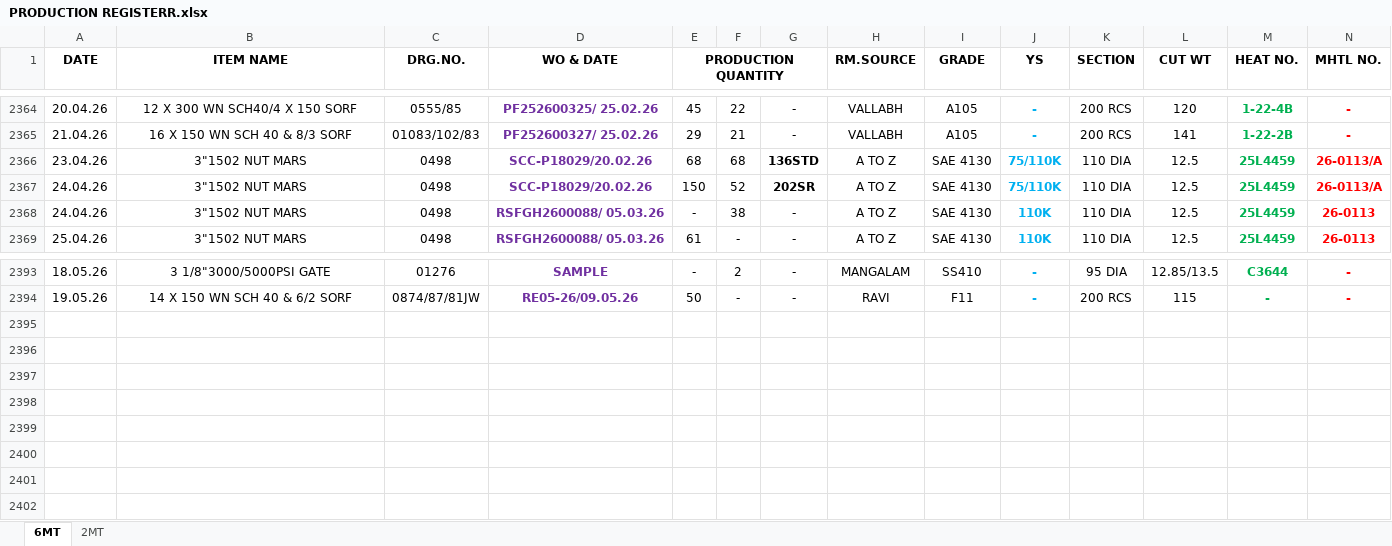
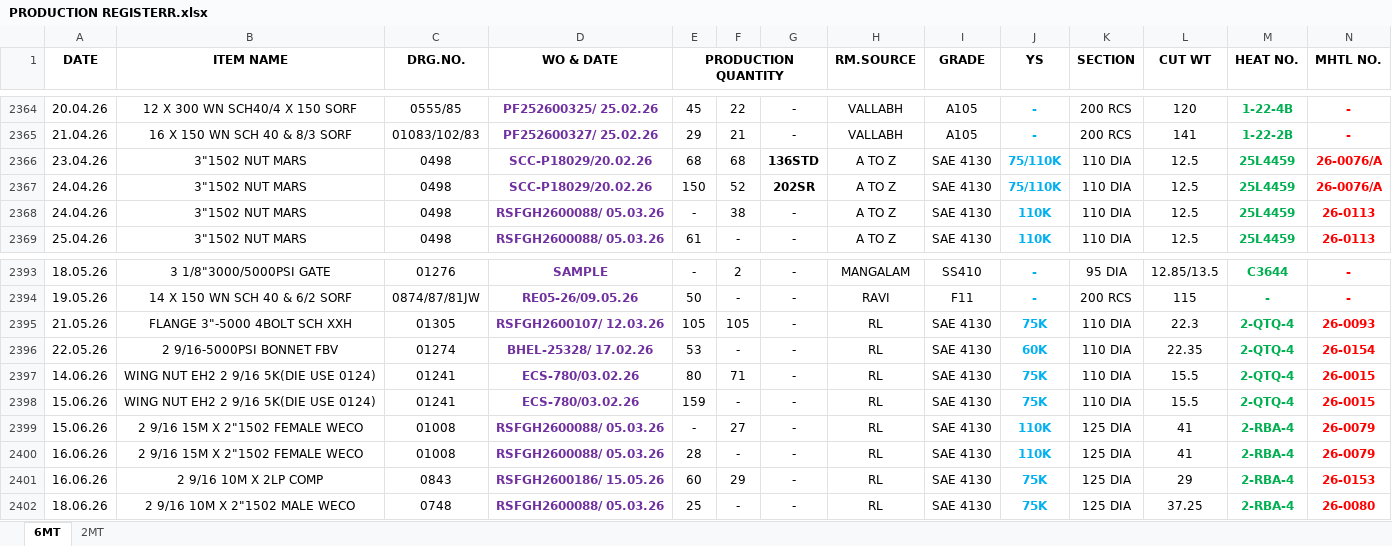
Before and after one commit to advaitdarshan/marsproduction, an Excel workbook: PRODUCTION REGISTERR.xlsx, sheet 6MT, drawn as a sheet; only a part is shown, gaps mark what is left out; values as stored, in another font and other column widths than the file's, no borders; the diff names each change by its address in the sheet, - before the commit and + after, or states it on an @@ line.

```diff
--- a/PRODUCTION REGISTERR.xlsx (sheet 6MT)
+++ b/PRODUCTION REGISTERR.xlsx (sheet 6MT)
-N2366:N2367 (MHTL NO.): 26-0113/A
+N2366:N2367 (MHTL NO.): 26-0076/A
+row 2395: 21.05.26 | FLANGE 3"-5000 4BOLT SCH XXH | 01305 | RSFGH2600107/ 12.03.26 | 105 | 105 | - | RL | SAE 4130 | 75K | 110 DIA | 22.3 | 2-QTQ-4 | 26-0093
+row 2396: 22.05.26 | 2 9/16-5000PSI BONNET FBV | 01274 | BHEL-25328/ 17.02.26 | 53 | - | - | RL | SAE 4130 | 60K | 110 DIA | 22.35 | 2-QTQ-4 | 26-0154
+row 2397: 14.06.26 | WING NUT EH2 2 9/16 5K(DIE USE 0124) | 01241 | ECS-780/03.02.26 | 80 | 71 | - | RL | SAE 4130 | 75K | 110 DIA | 15.5 | 2-QTQ-4 | 26-0015
+row 2398: 15.06.26 | WING NUT EH2 2 9/16 5K(DIE USE 0124) | 01241 | ECS-780/03.02.26 | 159 | - | - | RL | SAE 4130 | 75K | 110 DIA | 15.5 | 2-QTQ-4 | 26-0015
+row 2399: 15.06.26 | 2 9/16 15M X 2"1502 FEMALE WECO | 01008 | RSFGH2600088/ 05.03.26 | - | 27 | - | RL | SAE 4130 | 110K | 125 DIA | 41 | 2-RBA-4 | 26-0079
+row 2400: 16.06.26 | 2 9/16 15M X 2"1502 FEMALE WECO | 01008 | RSFGH2600088/ 05.03.26 | 28 | - | - | RL | SAE 4130 | 110K | 125 DIA | 41 | 2-RBA-4 | 26-0079
+row 2401: 16.06.26 | 2 9/16 10M X 2LP COMP | 0843 | RSFGH2600186/ 15.05.26 | 60 | 29 | - | RL | SAE 4130 | 75K | 125 DIA | 29 | 2-RBA-4 | 26-0153
+row 2402: 18.06.26 | 2 9/16 10M X 2"1502 MALE WECO | 0748 | RSFGH2600088/ 05.03.26 | 25 | - | - | RL | SAE 4130 | 75K | 125 DIA | 37.25 | 2-RBA-4 | 26-0080
```
Also changed, not shown: sheet 2MT, CUTTING REGISTER.xlsx, MACHINE SHOP PLANNING.xlsx.
